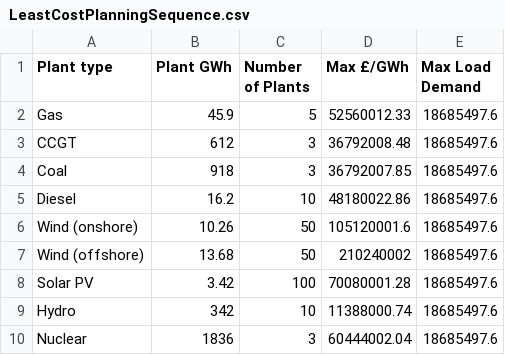
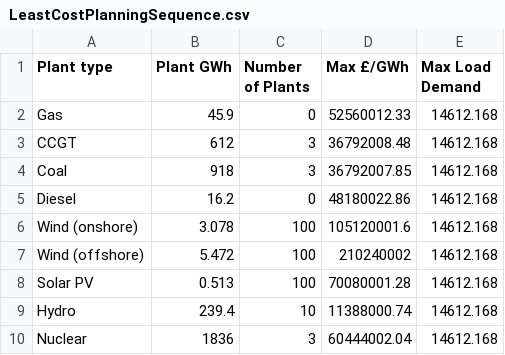
Before and after one commit to omkarpatil06/university_courses, a CSV file: PowerSystems3/LeastCostPlanningSequence.csv, drawn as a sheet.

```diff
--- a/PowerSystems3/LeastCostPlanningSequence.csv
+++ b/PowerSystems3/LeastCostPlanningSequence.csv
@@ -1,10 +1,10 @@
 Plant type,Plant GWh,Number of Plants,Max £/GWh,Max Load Demand
-Gas,45.9,5,52560012.33,18685497.6
-CCGT,612,3,36792008.48,18685497.6
-Coal,918,3,36792007.85,18685497.6
-Diesel,16.2,10,48180022.86,18685497.6
-Wind (onshore),10.26,50,105120001.6,18685497.6
-Wind (offshore),13.68,50,210240002,18685497.6
-Solar PV,3.42,100,70080001.28,18685497.6
-Hydro,342,10,11388000.74,18685497.6
-Nuclear,1836,3,60444002.04,18685497.6
+Gas,45.9,0,52560012.33,14612.168
+CCGT,612,3,36792008.48,14612.168
+Coal,918,3,36792007.85,14612.168
+Diesel,16.2,0,48180022.86,14612.168
+Wind (onshore),3.078,100,105120001.6,14612.168
+Wind (offshore),5.472,100,210240002,14612.168
+Solar PV,0.513,100,70080001.28,14612.168
+Hydro,239.4,10,11388000.74,14612.168
+Nuclear,1836,3,60444002.04,14612.168
```
Also changed, not shown: 1 other file.
